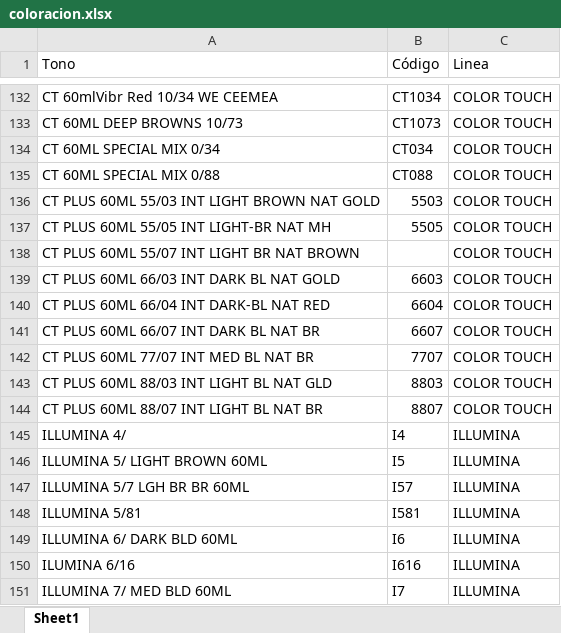
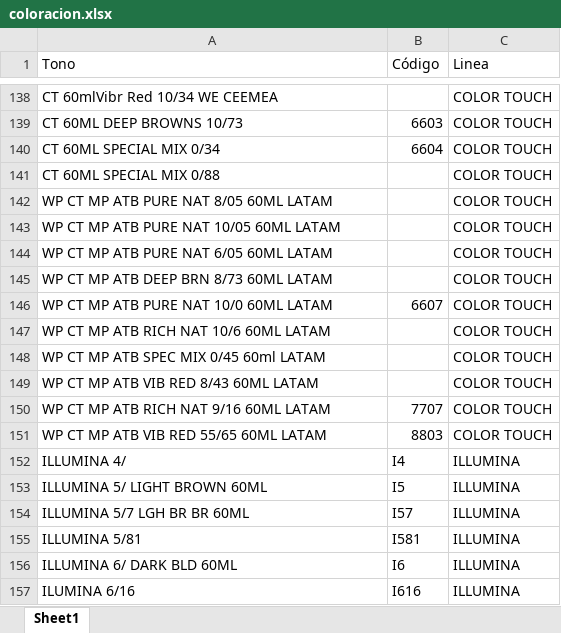
Before and after one commit to pedidosonline2525-prog/arimexonline, an Excel workbook: wella/coloracion.xlsx, sheet Sheet1, drawn as a sheet; only a part is shown, gaps mark what is left out; the shorter side is filled out with more unchanged rows; values as stored, in another font and other column widths than the file's, no cell formats; conditional formats not drawn; removed rows and columns are numbered as before the commit, all else as after; the diff covers the shown part only; the diff names each change by its address in the sheet, - before the commit and + after, or states it on an @@ line.

Commit message:
Actualizar archivos de coloración y productos en formato Excel

```diff
--- a/wella/coloracion.xlsx (sheet Sheet1)
+++ b/wella/coloracion.xlsx (sheet Sheet1)
-B138 (Código): CT1034
+B138 (Código): (empty)
-B139 (Código): CT1073
+B139 (Código): 6603
-B140 (Código): CT034
+B140 (Código): 6604
-B141 (Código): CT088
+B141 (Código): (empty)
-row 136: CT PLUS 60ML 55/03 INT LIGHT BROWN NAT GOLD | 5503 | COLOR TOUCH
-row 137: CT PLUS 60ML 55/05 INT LIGHT-BR NAT MH | 5505 | COLOR TOUCH
-A142 (Tono): CT PLUS 60ML 55/07 INT LIGHT BR NAT BROWN
+A142 (Tono): WP CT MP ATB PURE NAT 8/05 60ML LATAM
-row 139: CT PLUS 60ML 66/03 INT DARK BL NAT GOLD | 6603 | COLOR TOUCH
-row 140: CT PLUS 60ML 66/04 INT DARK-BL NAT RED | 6604 | COLOR TOUCH
+row 143: WP CT MP ATB PURE NAT 10/05 60ML LATAM |  | COLOR TOUCH
+row 144: WP CT MP ATB PURE NAT 6/05 60ML LATAM |  | COLOR TOUCH
+row 145: WP CT MP ATB DEEP BRN 8/73 60ML LATAM |  | COLOR TOUCH
-A146 (Tono): CT PLUS 60ML 66/07 INT DARK BL NAT BR
+A146 (Tono): WP CT MP ATB PURE NAT 10/0 60ML LATAM
+row 147: WP CT MP ATB RICH NAT 10/6 60ML LATAM |  | COLOR TOUCH
+row 148: WP CT MP ATB SPEC MIX 0/45 60ml LATAM |  | COLOR TOUCH
+row 149: WP CT MP ATB VIB RED 8/43 60ML LATAM |  | COLOR TOUCH
-A150 (Tono): CT PLUS 60ML 77/07 INT MED BL NAT BR
+A150 (Tono): WP CT MP ATB RICH NAT 9/16 60ML LATAM
-A151 (Tono): CT PLUS 60ML 88/03 INT LIGHT BL NAT GLD
+A151 (Tono): WP CT MP ATB VIB RED 55/65 60ML LATAM
-row 144: CT PLUS 60ML 88/07 INT LIGHT BL NAT BR | 8807 | COLOR TOUCH
```
Also changed, not shown: 6 added rows and 48 edited cells elsewhere in this sheet, cell formats, wella/productos.xlsx.
